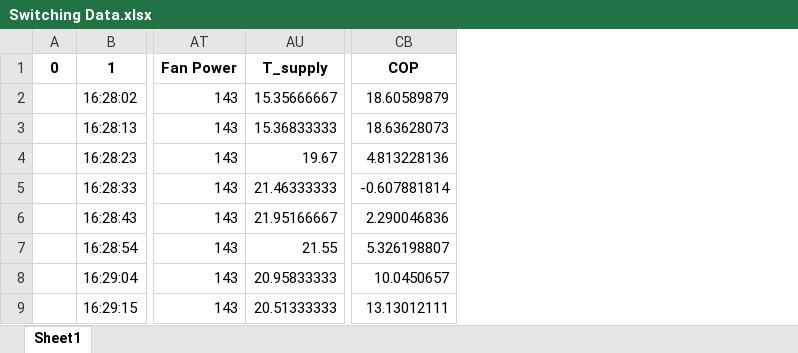
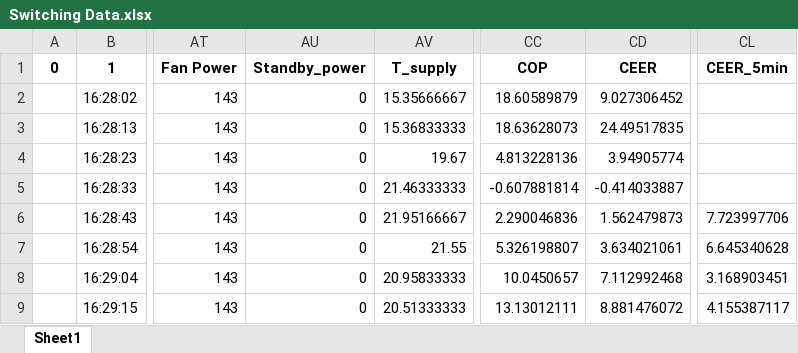
Before and after one commit to norbertalu/GentooTestDataProcessing, an Excel workbook: Performance Testing/Switching Data.xlsx, sheet Sheet1, drawn as a sheet; only a part is shown, gaps mark what is left out; values as stored, in another font and other column widths than the file's, no borders; the diff names each change by its address in the sheet, - before the commit and + after, or states it on an @@ line.

```diff
--- a/Performance Testing/Switching Data.xlsx (sheet Sheet1)
+++ b/Performance Testing/Switching Data.xlsx (sheet Sheet1)
+column AU (Standby_power), rows 2-9: all 0
+column CD (CEER), rows 2-9: 9.027306452 | 24.49517835 | 3.94905774 | -0.414033887 | 1.562479873 | 3.634021061 | 7.112992468 | 8.881476072
+column CL (CEER_5min), rows 6-9: 7.723997706 | 6.645340628 | 3.168903451 | 4.155387117
```
Also changed, not shown: Performance Testing/Output excel files/updated_data_with_merged_columns.xlsx, Performance Testing/steady_state_processed_data.xlsx, 4 other files.
